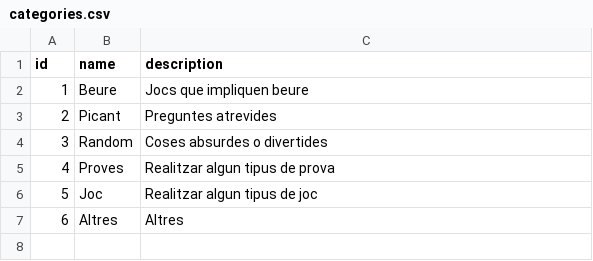
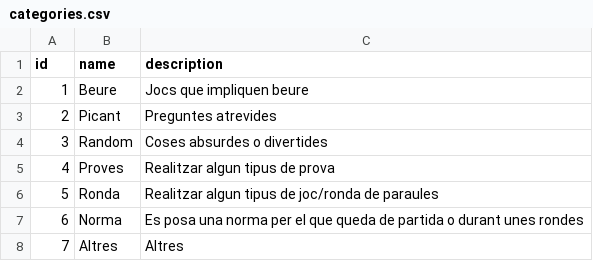
Before and after one commit to AgustiPrat/FotLiYa, a CSV file: api/data/categories.csv, drawn as a sheet; removed rows and columns are numbered as before the commit, all else as after; the diff names each change by its address in the sheet, - before the commit and + after, or states it on an @@ line.

```diff
--- a/api/data/categories.csv
+++ b/api/data/categories.csv
-row 6: 5 | Joc | Realitzar algun tipus de joc
+row 6: 5 | Ronda | Realitzar algun tipus de joc/ronda de paraules
+row 7: 6 | Norma | Es posa una norma per el que queda de partida o durant unes rondes
@@ column A (id) renumbered from row 8 down @@
```
Also changed, not shown: api/data/games.csv, api/data/mechanics.csv, 8 other files.
